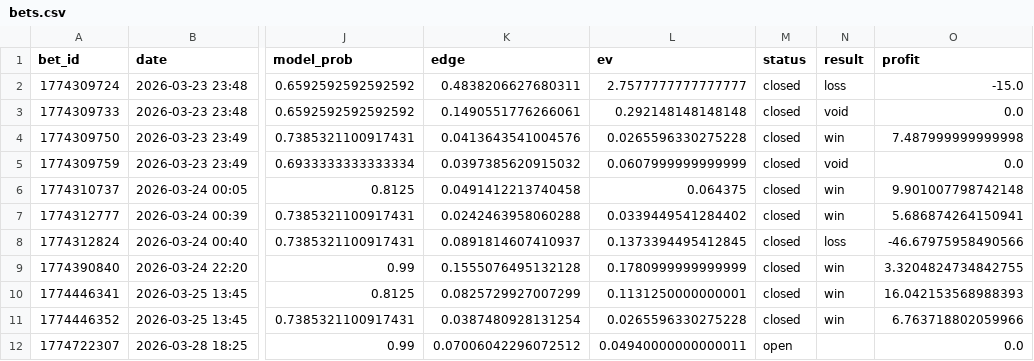
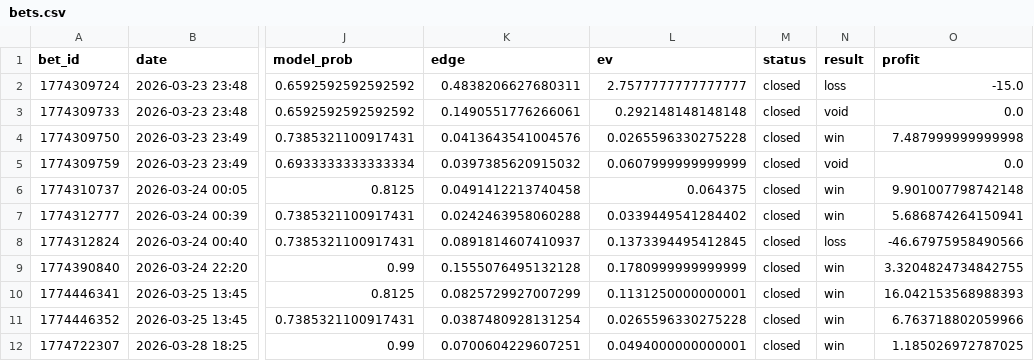
Before and after one commit to narvall018/tennis_modele, a CSV file: bets/users/narvall018/tennis/bets.csv, drawn as a sheet; only a part is shown, gaps mark what is left out; the diff names each change by its address in the sheet, - before the commit and + after, or states it on an @@ line.

Commit message:
chore: update bets/users/narvall018/tennis/bets.csv

```diff
--- a/bets/users/narvall018/tennis/bets.csv
+++ b/bets/users/narvall018/tennis/bets.csv
-K12 (edge): 0.07006042296072512
+K12 (edge): 0.0700604229607251
-L12 (ev): 0.04940000000000011
+L12 (ev): 0.0494000000000001
-M12 (status): open
+M12 (status): closed
-N12 (result): (empty)
+N12 (result): win
-O12 (profit): 0.0
+O12 (profit): 1.185026972787025
```
